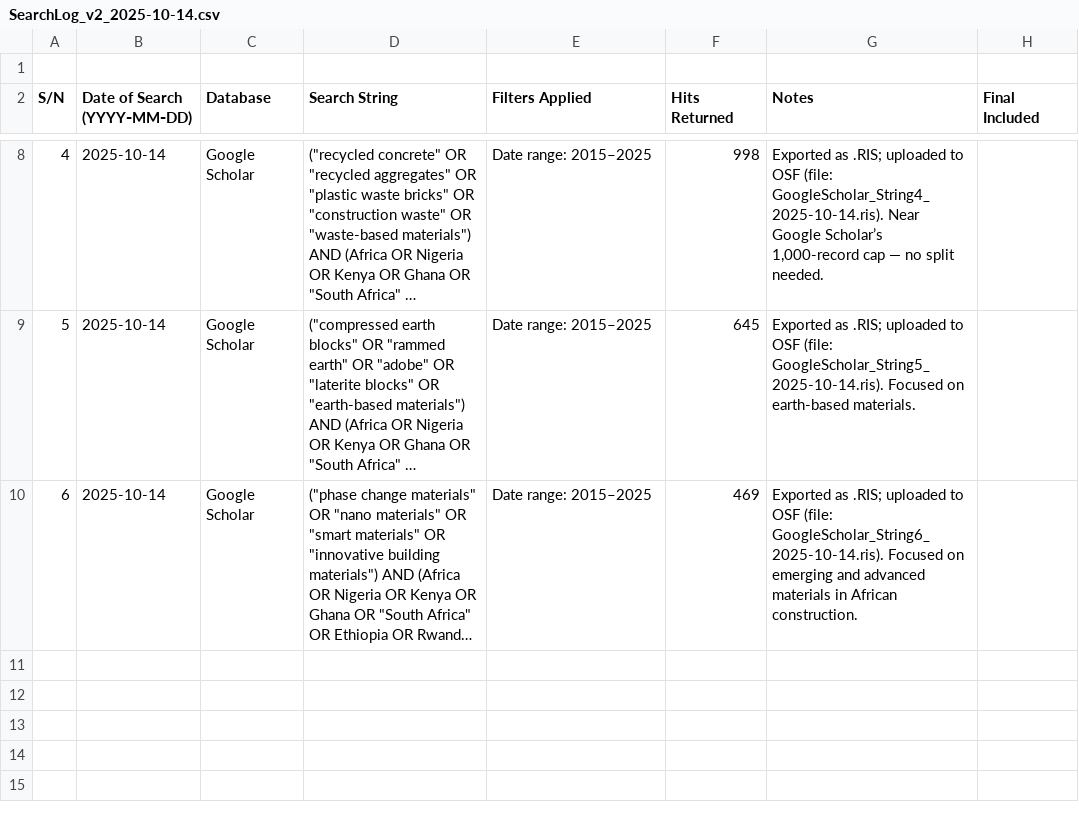
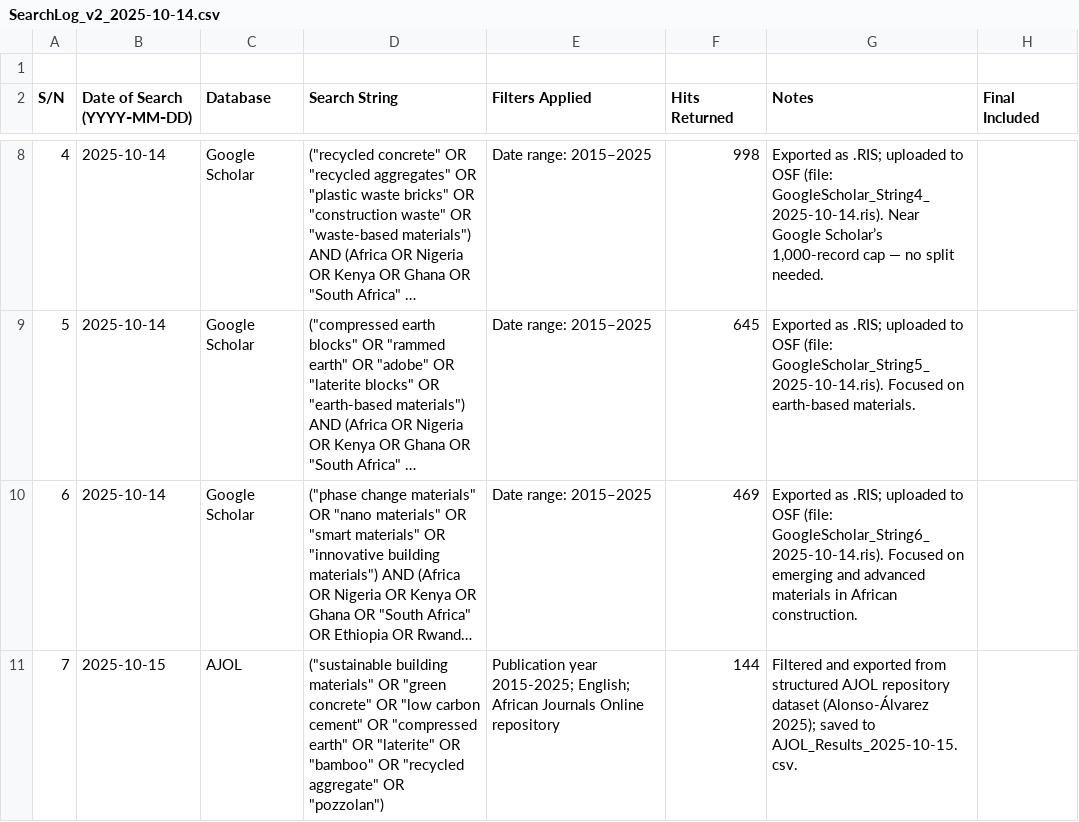
Before and after one commit to AgboolaAgbeniga/SustainableMaterials_Africa_2015-2025, a CSV file: 02_SearchLogs/SearchLog_v2_2025-10-14.csv, drawn as a sheet; only a part is shown, gaps mark what is left out; long unchanged cells end in …; the diff names each change by its address in the sheet, - before the commit and + after, or states it on an @@ line.

Commit message:
feat(search): extract 144 peer-reviewed AJOL records and update search audit log
- AJOL Extraction: Parsed 123,571 publications (2015-2025) from the structured African Journals Online (AJOL) dataset, joined journal metadata, author lists, and keywords, and filtered against the sustainable building materials taxonomy.
- Output Dataset: Saved 144 curated empirical records into 02_SearchLogs/AJOL_Results_2025-10-15.csv covering laterite stabilization, pozzolanic ashes, bamboo structural testing, and alternative binders across Kenya, Nigeria, Cameroon, South Africa, and Ethiopia.
- Audit Log: Updated SearchLog_v2_2025-10-14.csv with entry 7 documenting search syntax, source repository, filters, and hit counts.

```diff
--- a/02_SearchLogs/SearchLog_v2_2025-10-14.csv
+++ b/02_SearchLogs/SearchLog_v2_2025-10-14.csv
+row 11: 7 | 2025-10-15 | AJOL | ("sustainable building materials" OR "green concrete" OR "low carbon cement" OR "compressed earth" OR "laterite" OR "bamboo" OR "recycled aggregate" OR "pozzolan") | Publication year 2015-2025; English; African Journals Online repository | 144 | Filtered and exported from structured AJOL repository dataset (Alonso-Álvarez 2025); saved to AJOL_Results_2025-10-15.csv.
```
Also changed, not shown: 1 other file.
